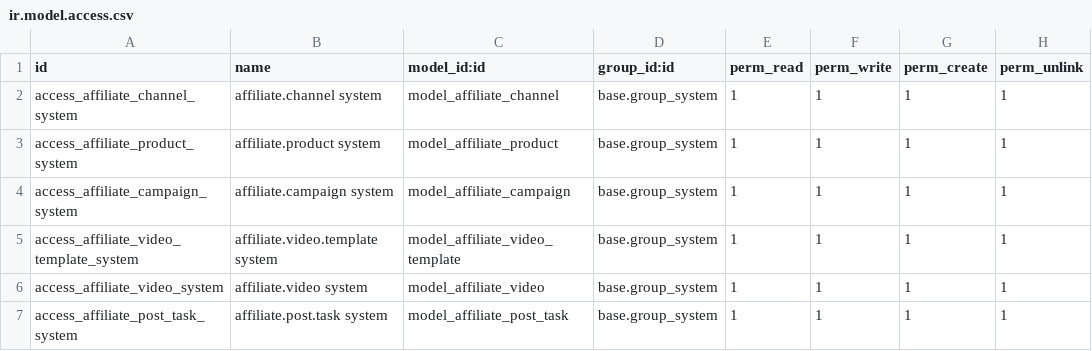
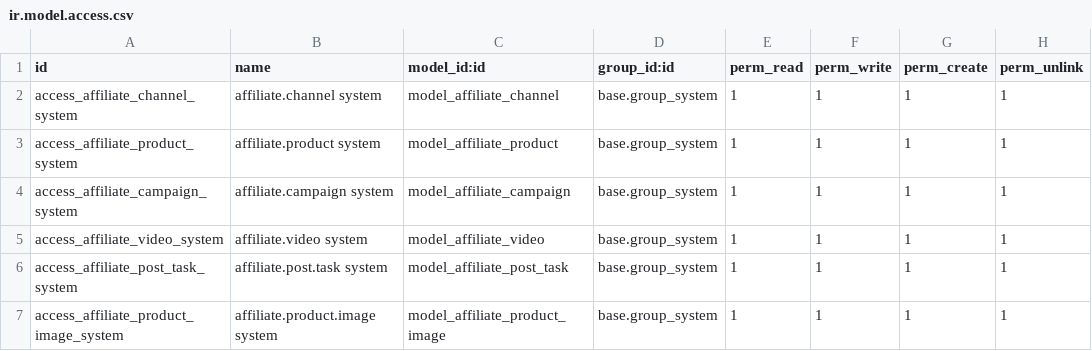
Before and after one commit to binhpn212002/tiktok-affiliate-media, a CSV file: addons/tiktok_affiliate_studio/security/ir.model.access.csv, drawn as a sheet.

Commit message:
[IMP] tiktok_affiliate_studio: render videos and sync TikTok channels
Upload product images and rendered videos to R2, and build vertical MP4s from JSON scripts with local narration. Simplify product and video forms and provide a downloadable JSON example.

Connect TikTok channels through Login Kit, refresh credentials automatically, and synchronize profile statistics.

```diff
--- a/addons/tiktok_affiliate_studio/security/ir.model.access.csv
+++ b/addons/tiktok_affiliate_studio/security/ir.model.access.csv
@@ -4,4 +4,4 @@ access_affiliate_product_system,affiliate.product system,model_affiliate_product
 access_affiliate_campaign_system,affiliate.campaign system,model_affiliate_campaign,base.group_system,1,1,1,1
-access_affiliate_video_template_system,affiliate.video.template system,model_affiliate_video_template,base.group_system,1,1,1,1
 access_affiliate_video_system,affiliate.video system,model_affiliate_video,base.group_system,1,1,1,1
 access_affiliate_post_task_system,affiliate.post.task system,model_affiliate_post_task,base.group_system,1,1,1,1
+access_affiliate_product_image_system,affiliate.product.image system,model_affiliate_product_image,base.group_system,1,1,1,1
```
Also changed, not shown: 35 other files.
